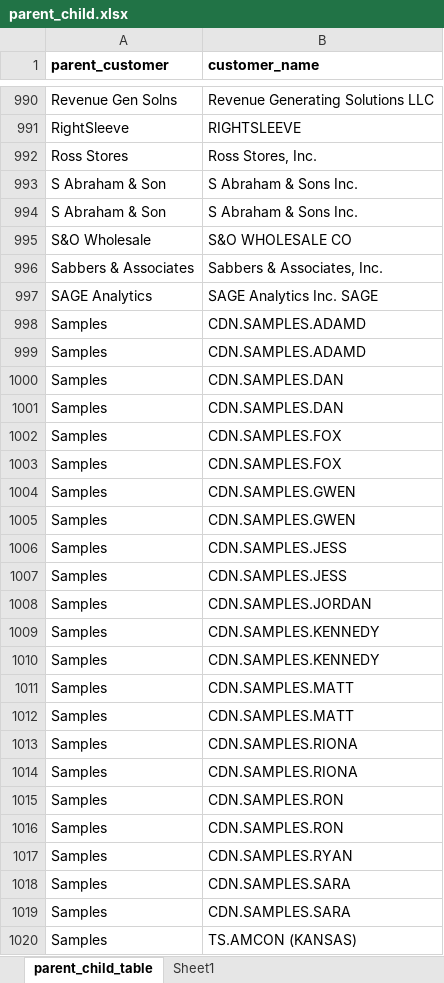
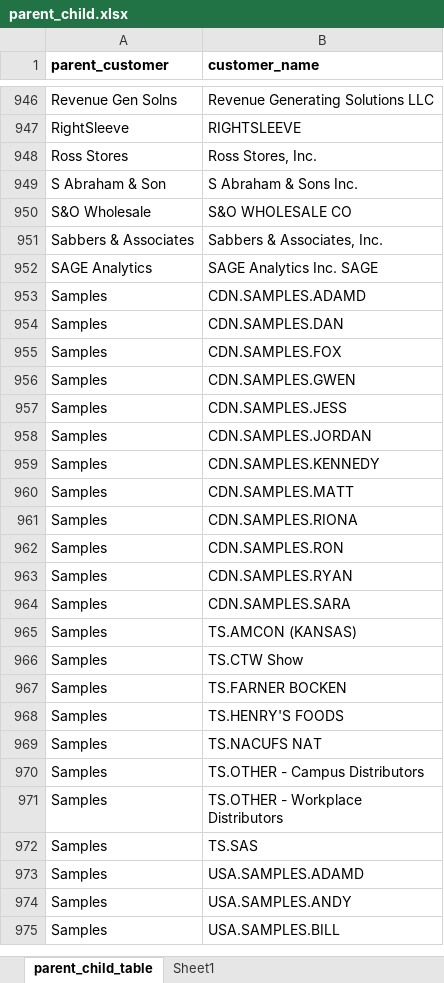
Before and after one commit to mikejackson35/cpg-sales, an Excel workbook: data/parent_child.xlsx, sheet parent_child_table, drawn as a sheet; only a part is shown, gaps mark what is left out; the shorter side is filled out with more unchanged rows; values as stored, in another font and other column widths than the file's, no borders; the diff covers the shown part only; the diff names each change by its address in the sheet, - before the commit and + after, or states it on an @@ line.

```diff
--- a/data/parent_child.xlsx (sheet parent_child_table)
+++ b/data/parent_child.xlsx (sheet parent_child_table)
-row 994: S Abraham & Son | S Abraham & Sons Inc.
-row 999: Samples | CDN.SAMPLES.ADAMD
-row 1000: Samples | CDN.SAMPLES.DAN
-row 1003: Samples | CDN.SAMPLES.FOX
-row 1005: Samples | CDN.SAMPLES.GWEN
-row 1006: Samples | CDN.SAMPLES.JESS
-row 1010: Samples | CDN.SAMPLES.KENNEDY
-row 1011: Samples | CDN.SAMPLES.MATT
-row 1014: Samples | CDN.SAMPLES.RIONA
-row 1015: Samples | CDN.SAMPLES.RON
-row 1018: Samples | CDN.SAMPLES.SARA
```
Also changed, not shown: 76 removed rows elsewhere in this sheet, 11 other files.
